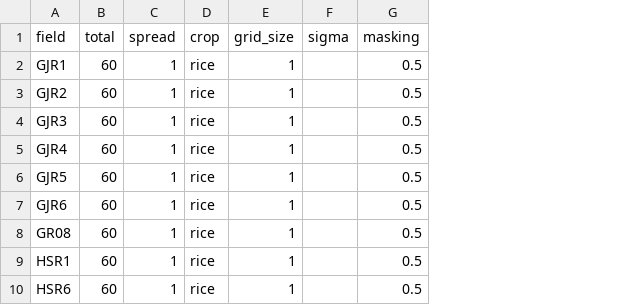
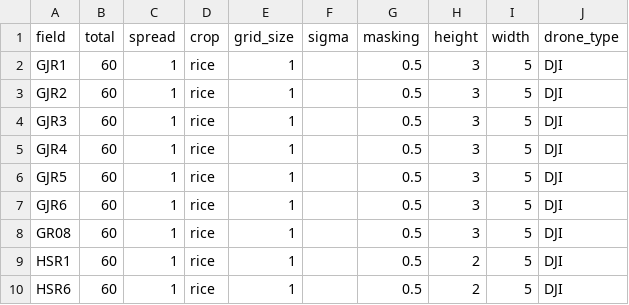
Before and after one commit to sirasony35/drone_vra_auto, a CSV file: vra_setting/vra.csv, drawn as a sheet; the diff names each change by its address in the sheet, - before the commit and + after, or states it on an @@ line.

```diff
--- a/vra_setting/vra.csv
+++ b/vra_setting/vra.csv
+column H (height), rows 2-10: 3 | 3 | 3 | 3 | 3 | 3 | 3 | 2 | 2
+column I (width), rows 2-10: all 5
+column J (drone_type), rows 2-10: all DJI
```
Also changed, not shown: 21 other files.
